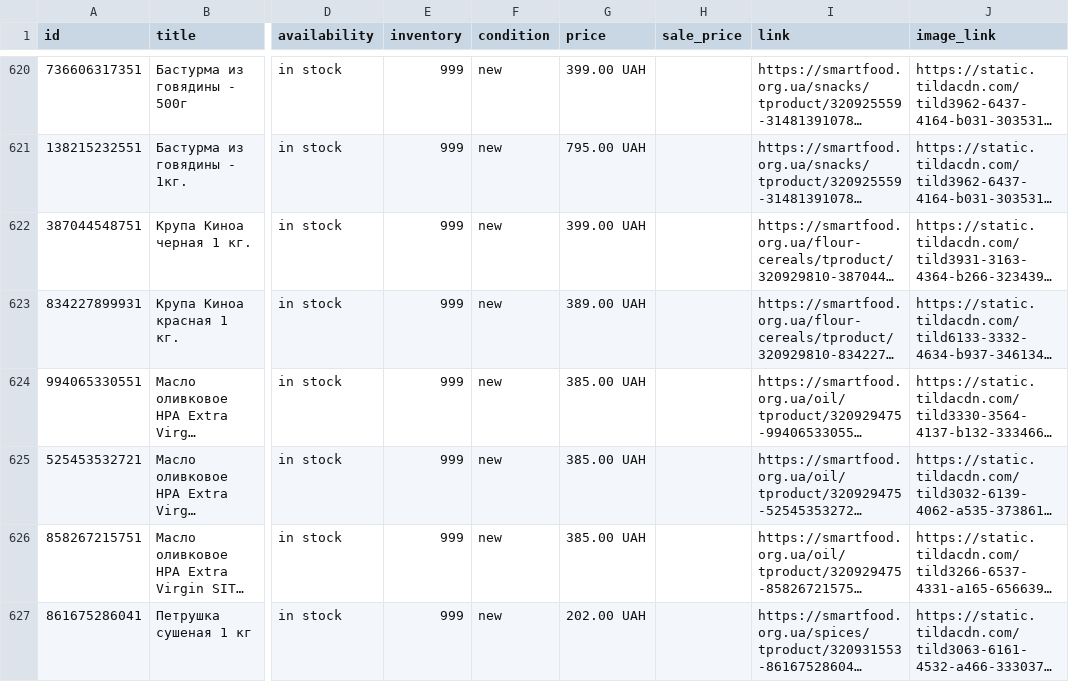
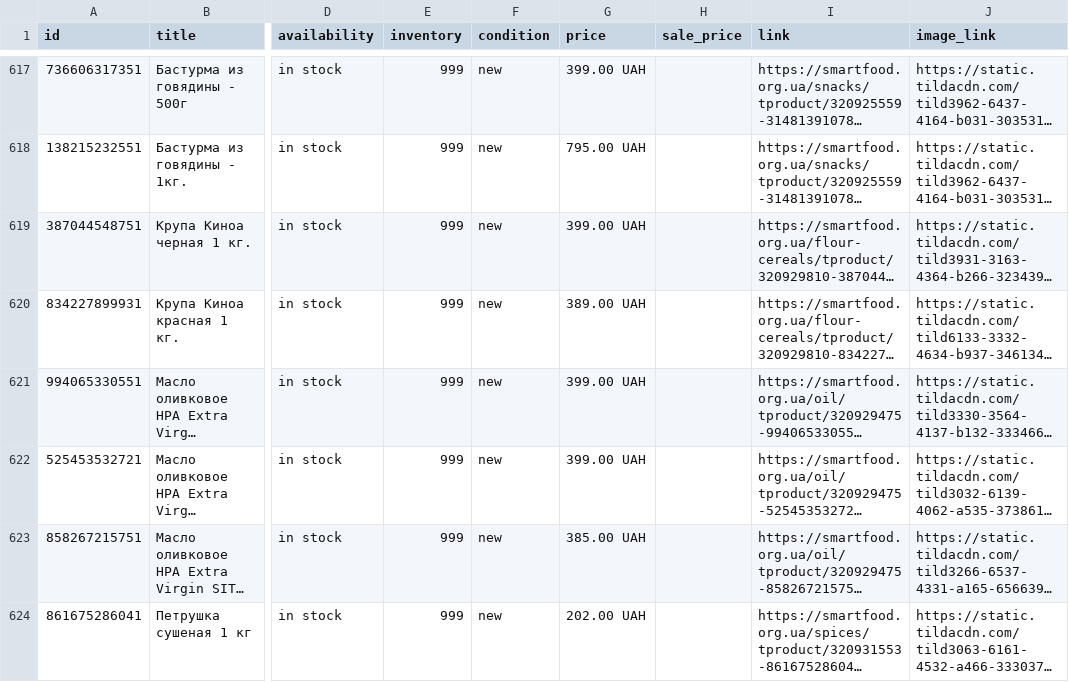
Before and after one commit to x35a/feed-handlers, a TSV file: output/merchant-ad.tsv, drawn as a sheet; only a part is shown, gaps mark what is left out; long unchanged cells end in …; addresses are those after the commit; the diff covers the shown part only; the diff names each change by its address in the sheet, - before the commit and + after, or states it on an @@ line.

```diff
--- a/output/merchant-ad.tsv
+++ b/output/merchant-ad.tsv
-G621:G622 (price): 385.00 UAH
+G621:G622 (price): 399.00 UAH
```
Also changed, not shown: 4 added rows, 9 removed rows and 26 edited cells elsewhere in this file, output/merchant-free.tsv, 2 other files.
